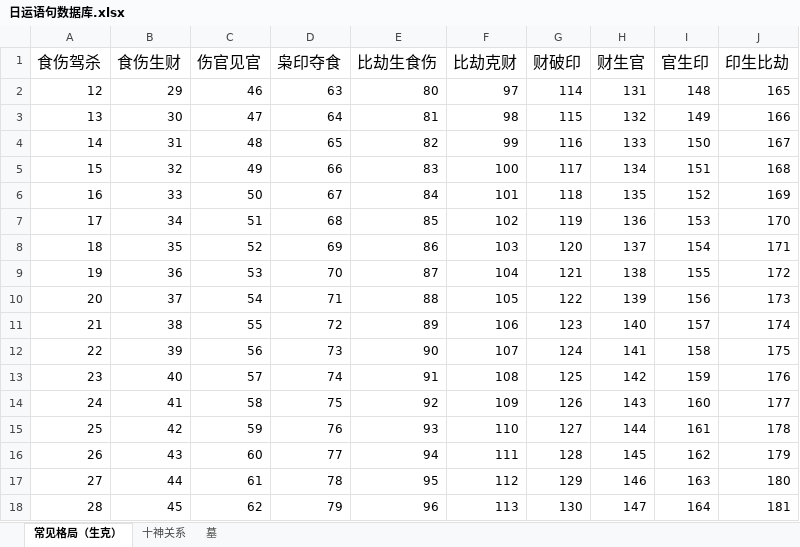
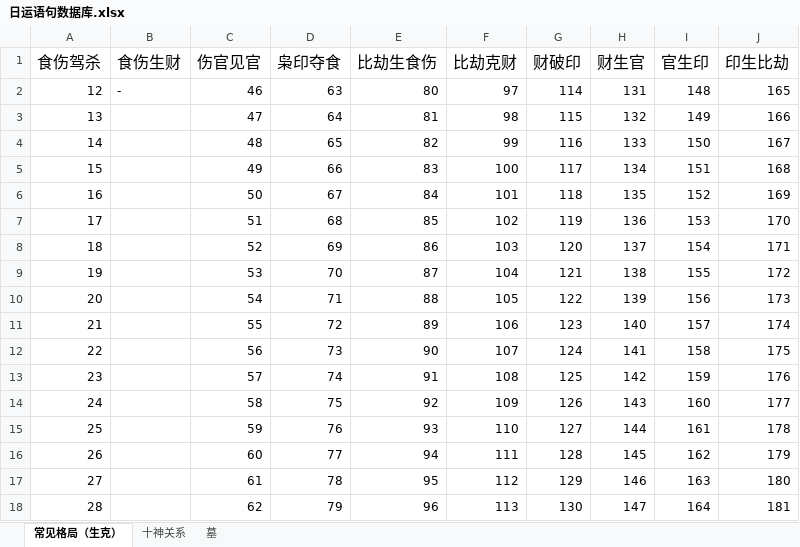
Before and after one commit to jack911jie/mypy, an Excel workbook: 日运语句数据库.xlsx, sheet 常见格局（生克）, drawn as a sheet; values as stored, in another font and other column widths than the file's, no borders; the diff names each change by its address in the sheet, - before the commit and + after, or states it on an @@ line.

```diff
--- a/日运语句数据库.xlsx (sheet 常见格局（生克）)
+++ b/日运语句数据库.xlsx (sheet 常见格局（生克）)
-B2 (食伤生财): 29
+B2 (食伤生财): -
-B3 (食伤生财): 30
+B3 (食伤生财): (empty)
-B4 (食伤生财): 31
+B4 (食伤生财): (empty)
-B5 (食伤生财): 32
+B5 (食伤生财): (empty)
-B6 (食伤生财): 33
+B6 (食伤生财): (empty)
-B7 (食伤生财): 34
+B7 (食伤生财): (empty)
-B8 (食伤生财): 35
+B8 (食伤生财): (empty)
-B9 (食伤生财): 36
+B9 (食伤生财): (empty)
-B10 (食伤生财): 37
+B10 (食伤生财): (empty)
-B11 (食伤生财): 38
+B11 (食伤生财): (empty)
-B12 (食伤生财): 39
+B12 (食伤生财): (empty)
-B13 (食伤生财): 40
+B13 (食伤生财): (empty)
-B14 (食伤生财): 41
+B14 (食伤生财): (empty)
-B15 (食伤生财): 42
+B15 (食伤生财): (empty)
-B16 (食伤生财): 43
+B16 (食伤生财): (empty)
-B17 (食伤生财): 44
+B17 (食伤生财): (empty)
-B18 (食伤生财): 45
+B18 (食伤生财): (empty)
```
Also changed, not shown: sheet 墓, sheet 十神关系, 1 other file.
